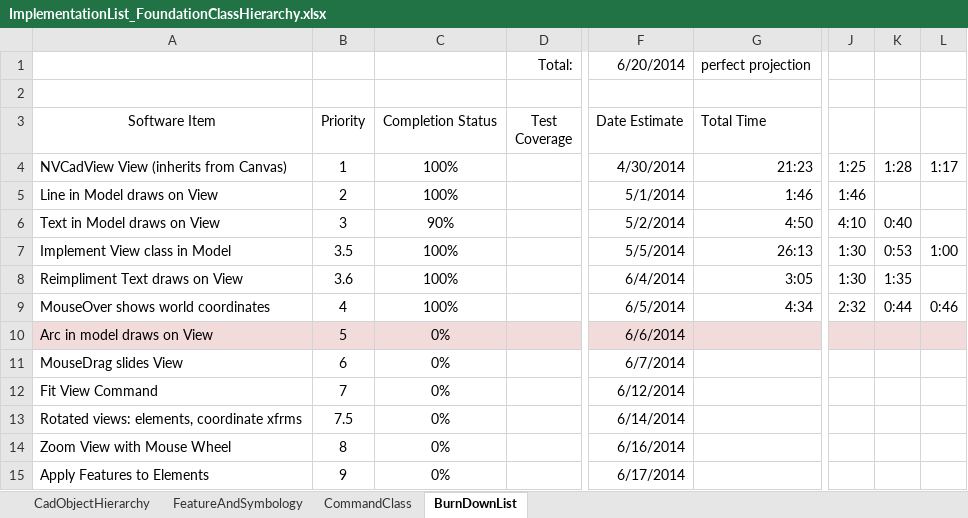
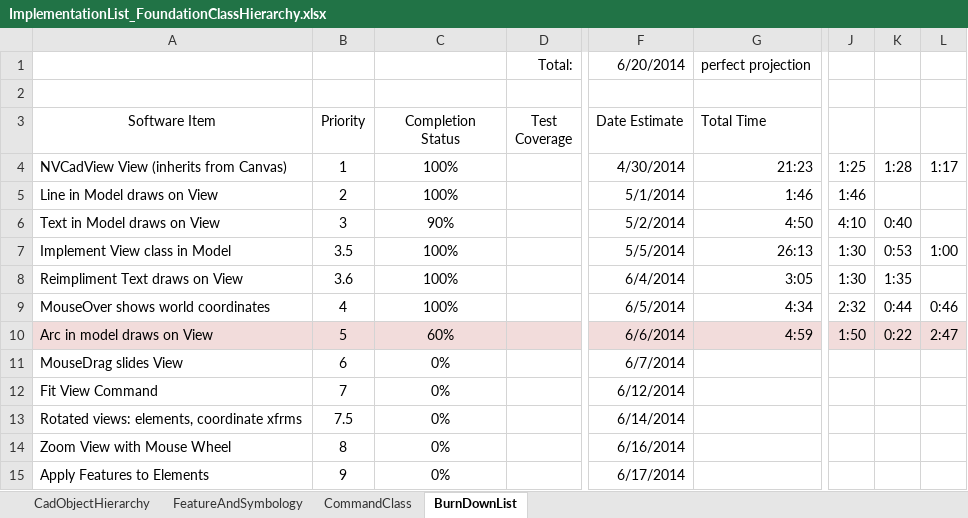
Before and after one commit to PaulSchrum/NetVecCad, an Excel workbook: ProjectManagement/ImplementationList_FoundationClassHierarchy.xlsx, sheet BurnDownList, drawn as a sheet; only a part is shown, gaps mark what is left out; values as stored, in another font and other column widths than the file's, no borders; ↵ is a line break in a cell; the diff names each change by its address in the sheet, - before the commit and + after, or states it on an @@ line.

```diff
--- a/ProjectManagement/ImplementationList_FoundationClassHierarchy.xlsx (sheet BurnDownList)
+++ b/ProjectManagement/ImplementationList_FoundationClassHierarchy.xlsx (sheet BurnDownList)
-C3: Completion Status
+C3: Completion ↵ Status
-C10: 0%
+C10: 60%
-G10: (empty)
+G10: 4:59
-J10: (empty)
+J10: 1:50
-K10: (empty)
+K10: 0:22
-L10: (empty)
+L10: 2:47
```
Also changed, not shown: 10 other files.
